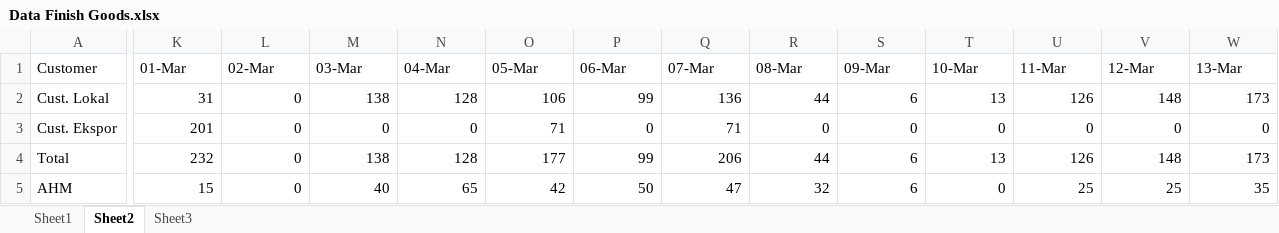
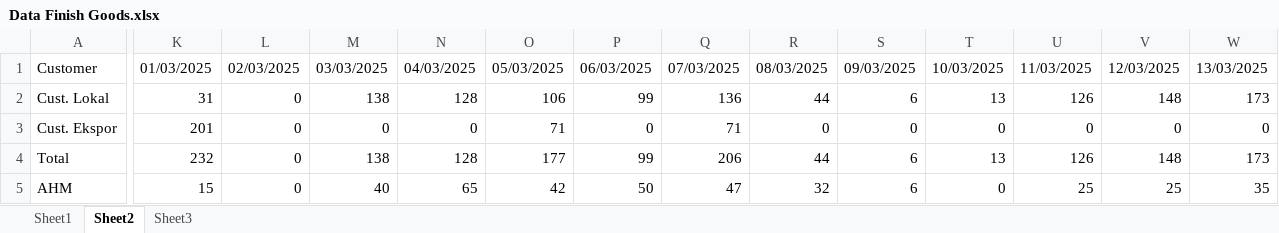
Before and after one commit to indraromdoni/input_data_finishgoods, an Excel workbook: uploads/Data Finish Goods.xlsx, sheet Sheet2, drawn as a sheet; only a part is shown, gaps mark what is left out; values as stored, in another font and other column widths than the file's, no borders; table styles not drawn; the diff covers the shown part only; the diff names each change by its address in the sheet, - before the commit and + after, or states it on an @@ line.

```diff
--- a/uploads/Data Finish Goods.xlsx (sheet Sheet2)
+++ b/uploads/Data Finish Goods.xlsx (sheet Sheet2)
-K1: 01-Mar
+K1: 01/03/2025
-L1: 02-Mar
+L1: 02/03/2025
-M1: 03-Mar
+M1: 03/03/2025
-N1: 04-Mar
+N1: 04/03/2025
-O1: 05-Mar
+O1: 05/03/2025
-P1: 06-Mar
+P1: 06/03/2025
-Q1: 07-Mar
+Q1: 07/03/2025
-R1: 08-Mar
+R1: 08/03/2025
-S1: 09-Mar
+S1: 09/03/2025
-T1: 10-Mar
+T1: 10/03/2025
-U1: 11-Mar
+U1: 11/03/2025
-V1: 12-Mar
+V1: 12/03/2025
-W1: 13-Mar
+W1: 13/03/2025
```
Also changed, not shown: 18 edited cells elsewhere in this sheet, 3 other files.
